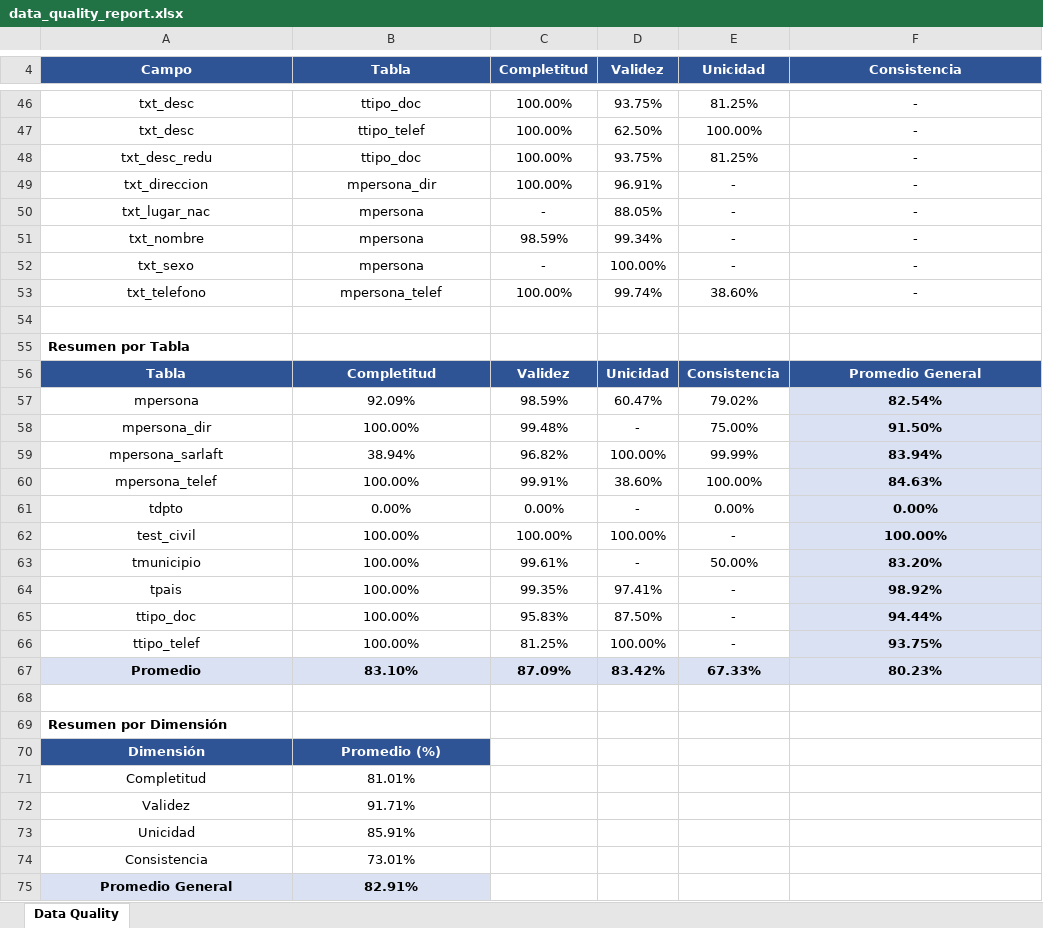
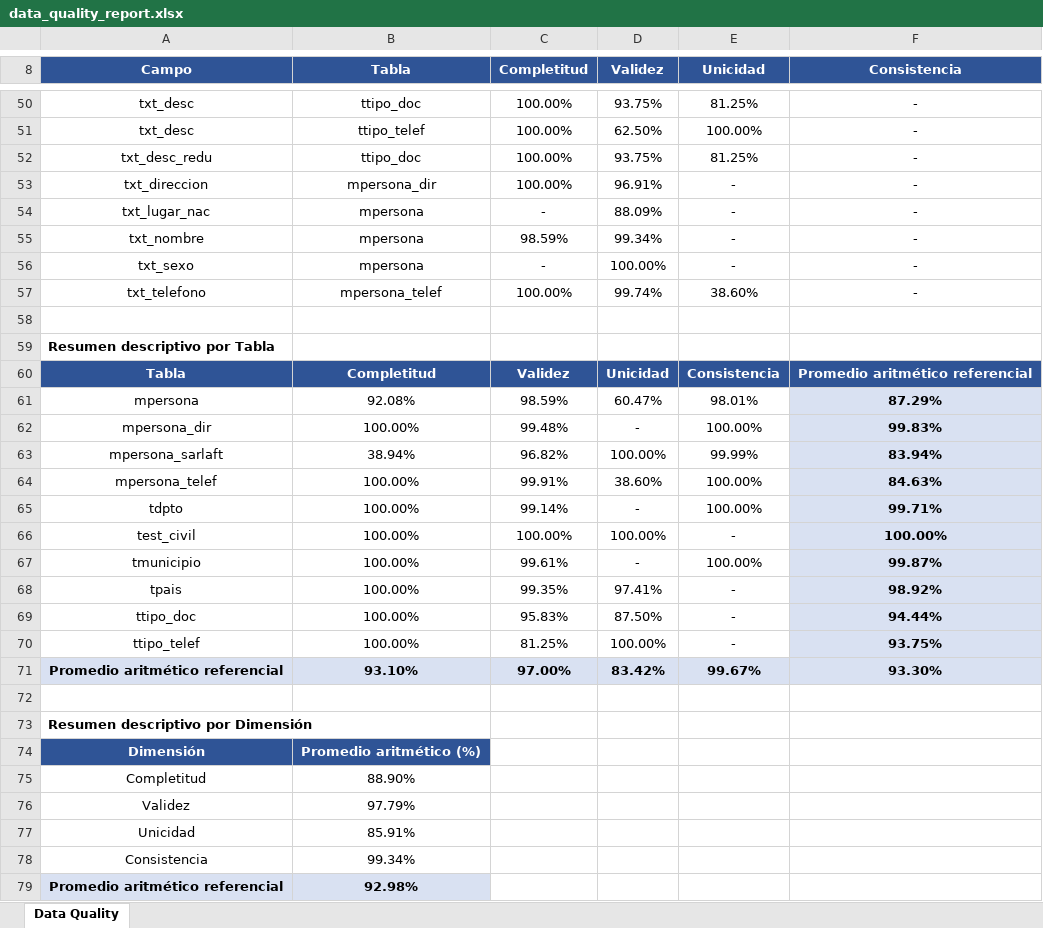
Before and after one commit to JJCanon/data_quality, an Excel workbook: data_quality_report.xlsx, sheet Data Quality, drawn as a sheet; only a part is shown, gaps mark what is left out; values as stored, in another font and other column widths than the file's, no borders; removed rows and columns are numbered as before the commit, all else as after; the diff covers the shown part only; the diff names each change by its address in the sheet, - before the commit and + after, or states it on an @@ line.

Commit message:
improvements in the export excel process

```diff
--- a/data_quality_report.xlsx (sheet Data Quality)
+++ b/data_quality_report.xlsx (sheet Data Quality)
-D54 (Validez): 88.05%
+D54 (Validez): 88.09%
-A59 (Campo): Resumen por Tabla
+A59 (Campo): Resumen descriptivo por Tabla
-F60 (Consistencia): Promedio General
+F60 (Consistencia): Promedio aritmético referencial
-B61 (Tabla): 92.09%
+B61 (Tabla): 92.08%
-E61 (Unicidad): 79.02%
+E61 (Unicidad): 98.01%
-F61 (Consistencia): 82.54%
+F61 (Consistencia): 87.29%
-E62 (Unicidad): 75.00%
+E62 (Unicidad): 100.00%
-F62 (Consistencia): 91.50%
+F62 (Consistencia): 99.83%
-B65 (Tabla): 0.00%
+B65 (Tabla): 100.00%
-C65 (Completitud): 0.00%
+C65 (Completitud): 99.14%
-E65 (Unicidad): 0.00%
+E65 (Unicidad): 100.00%
-F65 (Consistencia): 0.00%
+F65 (Consistencia): 99.71%
-E67 (Unicidad): 50.00%
+E67 (Unicidad): 100.00%
-F67 (Consistencia): 83.20%
+F67 (Consistencia): 99.87%
-row 67: Promedio | 83.10% | 87.09% | 83.42% | 67.33% | 80.23%
+row 71: Promedio aritmético referencial | 93.10% | 97.00% | 83.42% | 99.67% | 93.30%
-A73 (Campo): Resumen por Dimensión
+A73 (Campo): Resumen descriptivo por Dimensión
-B74 (Tabla): Promedio (%)
+B74 (Tabla): Promedio aritmético (%)
-B75 (Tabla): 81.01%
+B75 (Tabla): 88.90%
-B76 (Tabla): 91.71%
+B76 (Tabla): 97.79%
-B78 (Tabla): 73.01%
+B78 (Tabla): 99.34%
-row 75: Promedio General | 82.91%
+row 79: Promedio aritmético referencial | 92.98%
```
Also changed, not shown: 4 added rows, 13 edited cells and cell formats elsewhere in this sheet, 4 other files.
